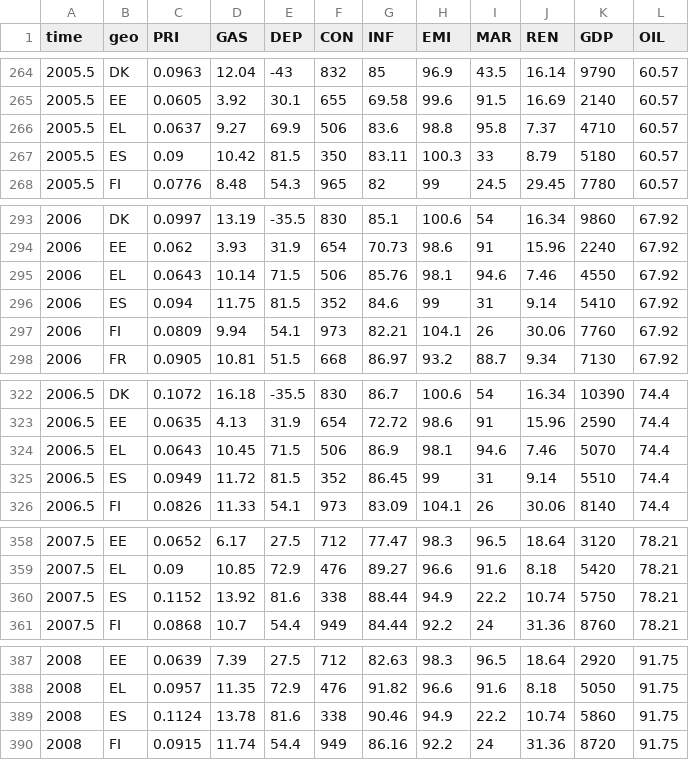
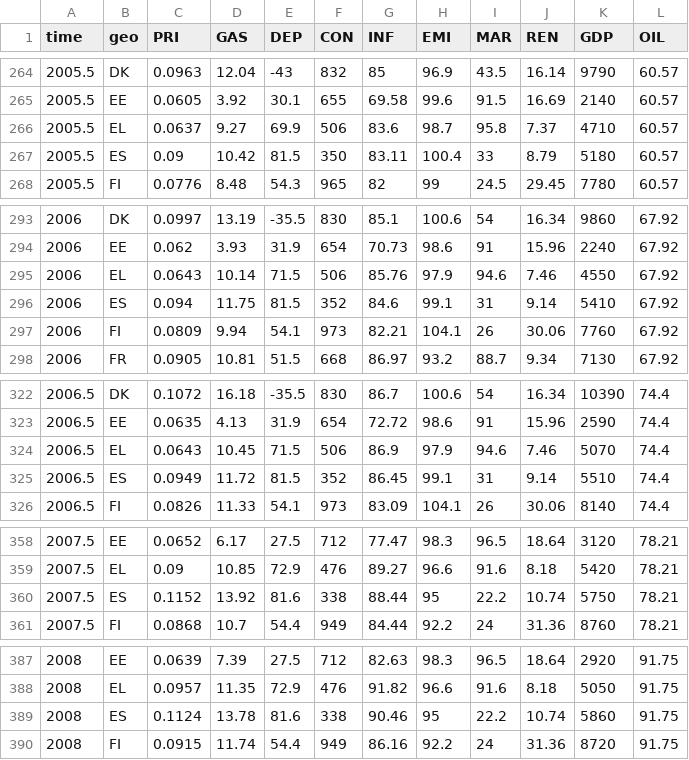
Before and after one commit to celcof/Electricity-Price, a CSV file: staticM/DAT.csv, drawn as a sheet; only a part is shown, gaps mark what is left out; the diff covers the shown part only.

```diff
--- a/staticM/DAT.csv
+++ b/staticM/DAT.csv
@@ -265,4 +265,4 @@
 2005.5,"EE",0.0605,3.92,30.1,655,69.58,99.6,91.5,16.69,2140,60.57
-2005.5,"EL",0.0637,9.27,69.9,506,83.6,98.8,95.8,7.37,4710,60.57
-2005.5,"ES",0.09,10.42,81.5,350,83.11,100.3,33,8.79,5180,60.57
+2005.5,"EL",0.0637,9.27,69.9,506,83.6,98.7,95.8,7.37,4710,60.57
+2005.5,"ES",0.09,10.42,81.5,350,83.11,100.4,33,8.79,5180,60.57
 2005.5,"FI",0.0776,8.48,54.3,965,82,99,24.5,29.45,7780,60.57
@@ -294,4 +294,4 @@
 2006,"EE",0.062,3.93,31.9,654,70.73,98.6,91,15.96,2240,67.92
-2006,"EL",0.0643,10.14,71.5,506,85.76,98.1,94.6,7.46,4550,67.92
-2006,"ES",0.094,11.75,81.5,352,84.6,99,31,9.14,5410,67.92
+2006,"EL",0.0643,10.14,71.5,506,85.76,97.9,94.6,7.46,4550,67.92
+2006,"ES",0.094,11.75,81.5,352,84.6,99.1,31,9.14,5410,67.92
 2006,"FI",0.0809,9.94,54.1,973,82.21,104.1,26,30.06,7760,67.92
@@ -323,4 +323,4 @@
 2006.5,"EE",0.0635,4.13,31.9,654,72.72,98.6,91,15.96,2590,74.4
-2006.5,"EL",0.0643,10.45,71.5,506,86.9,98.1,94.6,7.46,5070,74.4
-2006.5,"ES",0.0949,11.72,81.5,352,86.45,99,31,9.14,5510,74.4
+2006.5,"EL",0.0643,10.45,71.5,506,86.9,97.9,94.6,7.46,5070,74.4
+2006.5,"ES",0.0949,11.72,81.5,352,86.45,99.1,31,9.14,5510,74.4
 2006.5,"FI",0.0826,11.33,54.1,973,83.09,104.1,26,30.06,8140,74.4
@@ -359,3 +359,3 @@
 2007.5,"EL",0.09,10.85,72.9,476,89.27,96.6,91.6,8.18,5420,78.21
-2007.5,"ES",0.1152,13.92,81.6,338,88.44,94.9,22.2,10.74,5750,78.21
+2007.5,"ES",0.1152,13.92,81.6,338,88.44,95,22.2,10.74,5750,78.21
 2007.5,"FI",0.0868,10.7,54.4,949,84.44,92.2,24,31.36,8760,78.21
@@ -388,3 +388,3 @@
 2008,"EL",0.0957,11.35,72.9,476,91.82,96.6,91.6,8.18,5050,91.75
-2008,"ES",0.1124,13.78,81.6,338,90.46,94.9,22.2,10.74,5860,91.75
+2008,"ES",0.1124,13.78,81.6,338,90.46,95,22.2,10.74,5860,91.75
 2008,"FI",0.0915,11.74,54.4,949,86.16,92.2,24,31.36,8720,91.75
```
Also changed, not shown: 20 edited cells elsewhere in this file, 3 other files.
